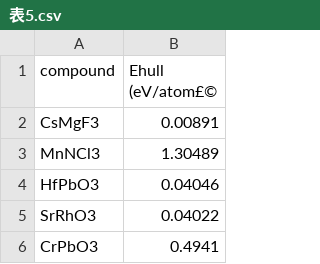
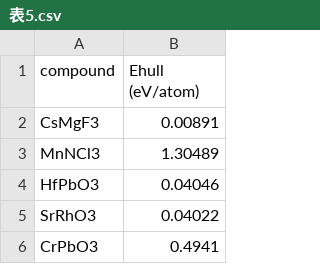
Before and after one commit to Thesis-Appendix/Thesis-Appendix, a CSV file: 表5.csv, drawn as a sheet; only a part is shown; the diff names each change by its address in the sheet, - before the commit and + after, or states it on an @@ line.

Commit message:
Add files via upload

```diff
--- a/表5.csv
+++ b/表5.csv
-B1: Ehull (eV/atom£©
+B1: Ehull (eV/atom)
```
